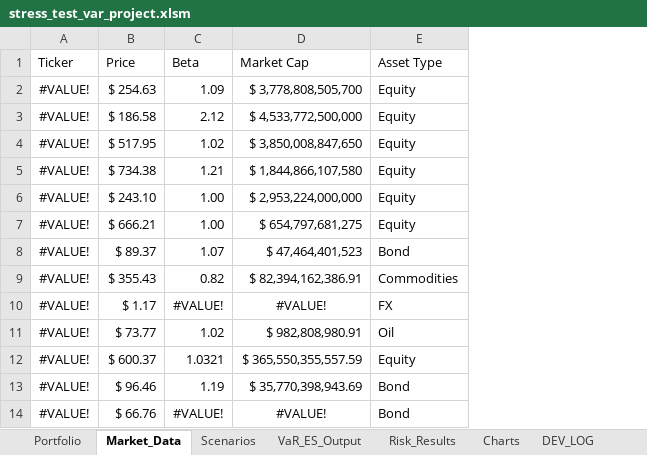
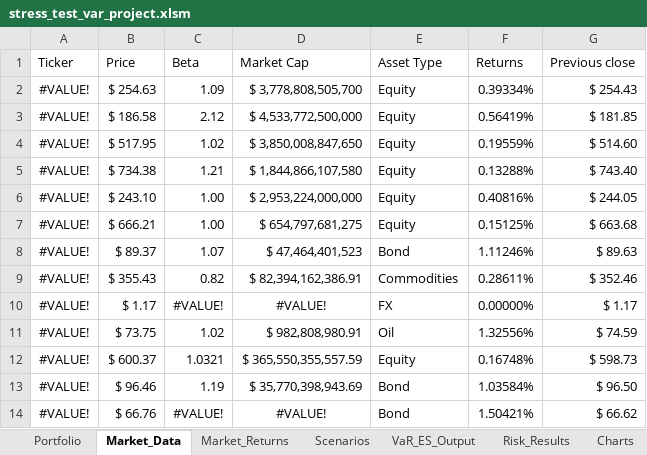
Before and after one commit to marwanferreira/portfolio-risk-simulator-vba, an Excel workbook: stress_test_var_project.xlsm, sheet Market_Data, drawn as a sheet; values as stored, in another font and other column widths than the file's, no borders; the diff names each change by its address in the sheet, - before the commit and + after, or states it on an @@ line.

```diff
--- a/stress_test_var_project.xlsm (sheet Market_Data)
+++ b/stress_test_var_project.xlsm (sheet Market_Data)
+sheet tab: Market_Returns
+column F (Returns), rows 2-14: 0.39334% | 0.56419% | 0.19559% | 0.13288% | 0.40816% | 0.15125% | 1.11246% | 0.28611% | 0.00000% | 1.32556% | 0.16748% | 1.03584% | 1.50421%
+column G (Previous close), rows 2-14: $ 254.43 | $ 181.85 | $ 514.60 | $ 743.40 | $ 244.05 | $ 663.68 | $ 89.63 | $ 352.46 | $ 1.17 | $ 74.59 | $ 598.73 | $ 96.50 | $ 66.62
-B11 (Price): $ 73.77
+B11 (Price): $ 73.75
```
Also changed, not shown: sheet VaR_ES_Output, sheet Risk_Results, sheet Scenarios.
